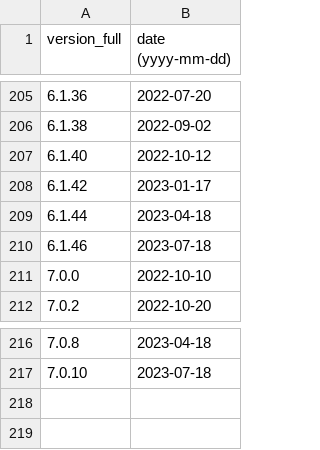
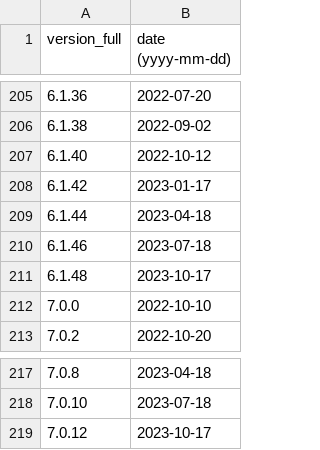
Before and after one commit to maaaaz/third-parties-version-history, a CSV file: Oracle VirtualBox/virtualbox.csv, drawn as a sheet; only a part is shown, gaps mark what is left out; the diff names each change by its address in the sheet, - before the commit and + after, or states it on an @@ line.

```diff
--- a/Oracle VirtualBox/virtualbox.csv
+++ b/Oracle VirtualBox/virtualbox.csv
+row 211: 6.1.48 | 2023-10-17
+row 219: 7.0.12 | 2023-10-17
```
Also changed, not shown: Adobe Reader/reader.csv, Google Chrome/chrome.csv.
